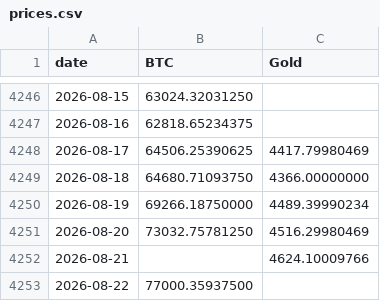
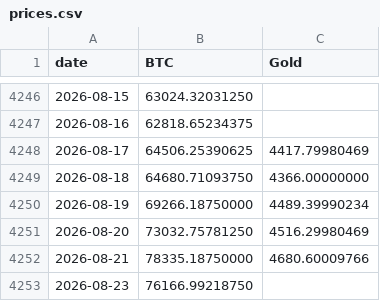
Before and after one commit to vcraignou/data, a CSV file: docs/prices.csv, drawn as a sheet; only a part is shown, gaps mark what is left out.

```diff
--- a/docs/prices.csv
+++ b/docs/prices.csv
@@ -4251,3 +4251,3 @@ date,BTC,Gold
 2026-08-20,73032.75781250,4516.29980469
-2026-08-21,,4624.10009766
-2026-08-22,77000.35937500,
+2026-08-21,78335.18750000,4680.60009766
+2026-08-23,76166.99218750,
```
Also changed, not shown: 1 other file.
